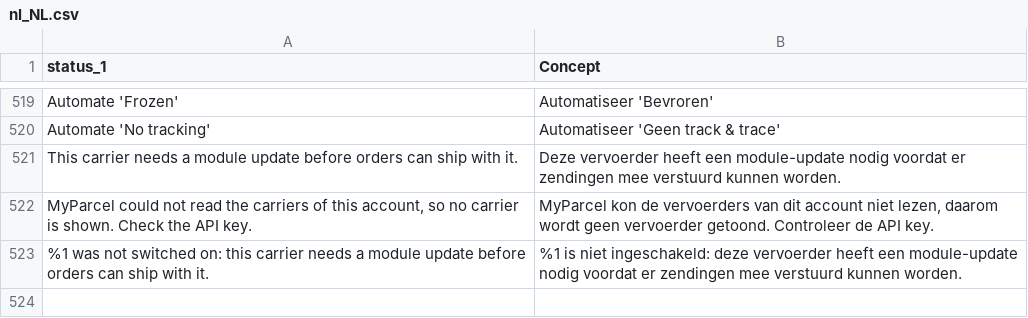
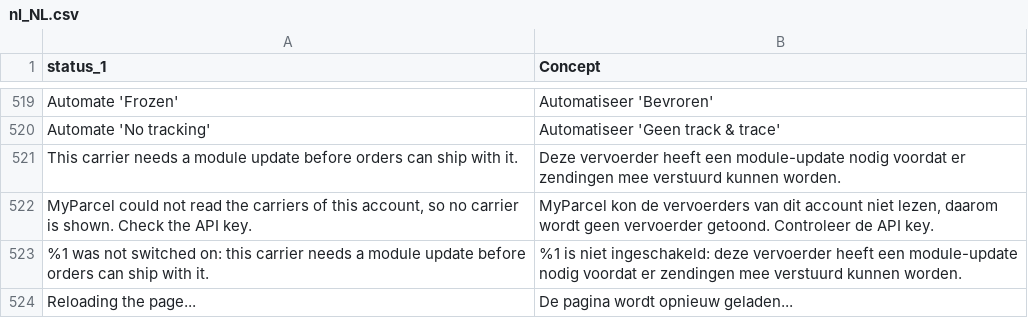
Before and after one commit to PedroFlores199/magento, a CSV file: i18n/nl_NL.csv, drawn as a sheet; only a part is shown, gaps mark what is left out; the diff names each change by its address in the sheet, - before the commit and + after, or states it on an @@ line.

```diff
--- a/i18n/nl_NL.csv
+++ b/i18n/nl_NL.csv
+row 524: Reloading the page... | De pagina wordt opnieuw geladen...
```
Also changed, not shown: i18n/da_DK.csv, i18n/de_DE.csv, 8 other files.
